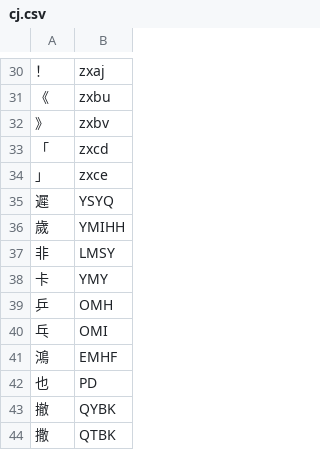
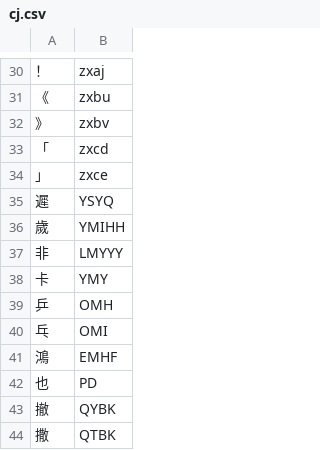
Before and after one commit to davidfung/cj, a CSV file: data/cj.csv, drawn as a sheet; only a part is shown, gaps mark what is left out.

Commit message:
Fix data

```diff
--- a/data/cj.csv
+++ b/data/cj.csv
@@ -36,3 +36,3 @@
 歲,YMIHH
-非,LMSY
+非,LMYYY
 卡,YMY
```
